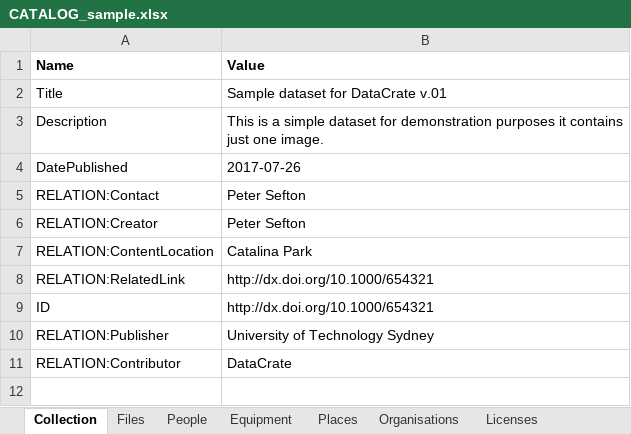
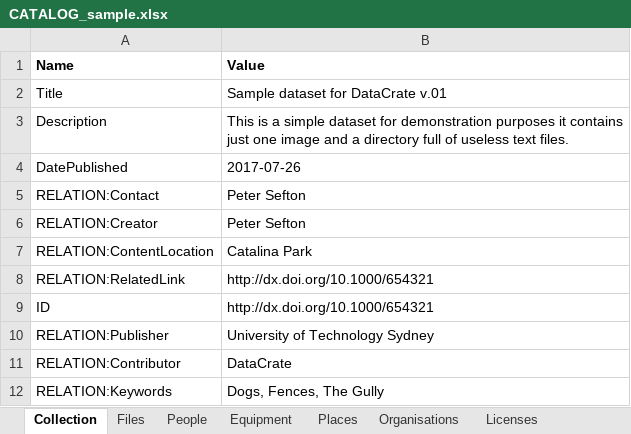
Before and after one commit to UTS-eResearch/datacrate, an Excel workbook: spec/0.1/samples/sample/data/CATALOG_sample.xlsx, sheet Collection, drawn as a sheet; values as stored, in another font and other column widths than the file's, no borders; the diff names each change by its address in the sheet, - before the commit and + after, or states it on an @@ line.

```diff
--- a/spec/0.1/samples/sample/data/CATALOG_sample.xlsx (sheet Collection)
+++ b/spec/0.1/samples/sample/data/CATALOG_sample.xlsx (sheet Collection)
-B3 (Value): …just one image.
+B3 (Value): …just one image and a directory full of useless text files.
+row 12: RELATION:Keywords | Dogs, Fences, The Gully
```
Also changed, not shown: 8 other files.
